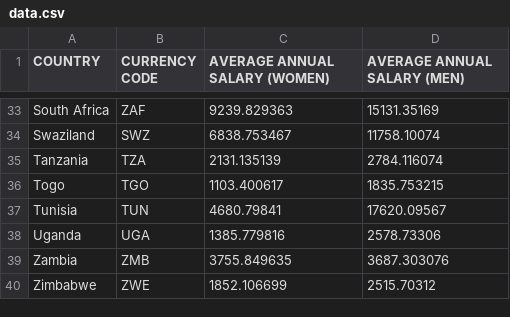
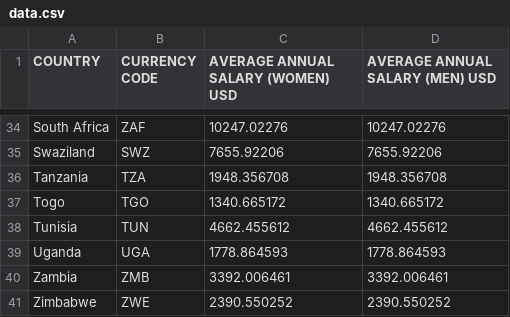
Before and after one commit to CodeForAfrica/GenderGap.AFRICA, a CSV file: data/data.csv, drawn as a sheet; only a part is shown, gaps mark what is left out; addresses are those after the commit; the diff covers the shown part only; the diff names each change by its address in the sheet, - before the commit and + after, or states it on an @@ line.

```diff
--- a/data/data.csv
+++ b/data/data.csv
-C1: AVERAGE ANNUAL SALARY (WOMEN)
+C1: AVERAGE ANNUAL SALARY (WOMEN) USD
-D1: AVERAGE ANNUAL SALARY (MEN)
+D1: AVERAGE ANNUAL SALARY (MEN) USD
-C34: 9239.829363
+C34: 10247.02276
-D34 (AVERAGE ANNUAL SALARY (MEN) USD): 15131.35169
+D34 (AVERAGE ANNUAL SALARY (MEN) USD): 10247.02276
-C35: 6838.753467
+C35: 7655.92206
-D35 (AVERAGE ANNUAL SALARY (MEN) USD): 11758.10074
+D35 (AVERAGE ANNUAL SALARY (MEN) USD): 7655.92206
-C36: 2131.135139
+C36: 1948.356708
-D36 (AVERAGE ANNUAL SALARY (MEN) USD): 2784.116074
+D36 (AVERAGE ANNUAL SALARY (MEN) USD): 1948.356708
-C37: 1103.400617
+C37: 1340.665172
-D37 (AVERAGE ANNUAL SALARY (MEN) USD): 1835.753215
+D37 (AVERAGE ANNUAL SALARY (MEN) USD): 1340.665172
-C38: 4680.79841
+C38: 4662.455612
-D38 (AVERAGE ANNUAL SALARY (MEN) USD): 17620.09567
+D38 (AVERAGE ANNUAL SALARY (MEN) USD): 4662.455612
-C39: 1385.779816
+C39: 1778.864593
-D39 (AVERAGE ANNUAL SALARY (MEN) USD): 2578.73306
+D39 (AVERAGE ANNUAL SALARY (MEN) USD): 1778.864593
-C40: 3755.849635
+C40: 3392.006461
-D40 (AVERAGE ANNUAL SALARY (MEN) USD): 3687.303076
+D40 (AVERAGE ANNUAL SALARY (MEN) USD): 3392.006461
-C41: 1852.106699
+C41: 2390.550252
-D41 (AVERAGE ANNUAL SALARY (MEN) USD): 2515.70312
+D41 (AVERAGE ANNUAL SALARY (MEN) USD): 2390.550252
```
Also changed, not shown: 1 added row and 62 edited cells elsewhere in this file, 4 other files.
